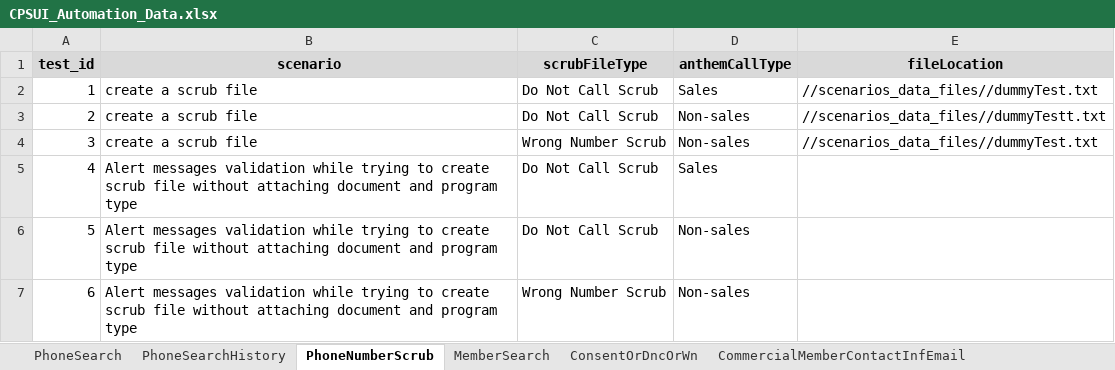
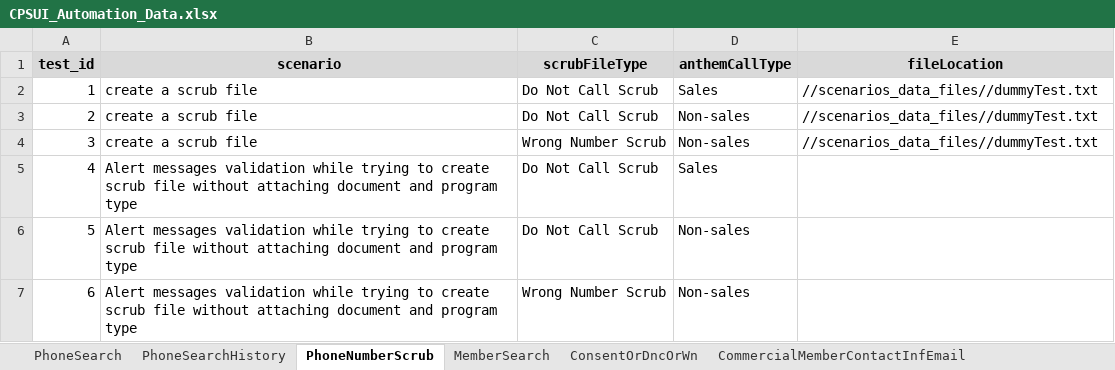
Before and after one commit to geethub17/Web_Automation, an Excel workbook: data/CPSUI_Automation_Data.xlsx, sheet PhoneNumberScrub, drawn as a sheet; values as stored, in another font and other column widths than the file's, no borders; the diff names each change by its address in the sheet, - before the commit and + after, or states it on an @@ line.

Commit message:
1. Updated the features 2. Updated test data sheet 3. Fix the failed scripts

```diff
--- a/data/CPSUI_Automation_Data.xlsx (sheet PhoneNumberScrub)
+++ b/data/CPSUI_Automation_Data.xlsx (sheet PhoneNumberScrub)
-E3 (fileLocation): //scenarios_data_files//dummyTestt.txt
+E3 (fileLocation): //scenarios_data_files//dummyTest.txt
```
Also changed, not shown: sheet PhoneSearchHistory, sheet Govt_Mbr_Text_Mail_Email_Pref, sheet Cmrcl_Mbr_Text_Mail_Email_Pref, 15 other files.
